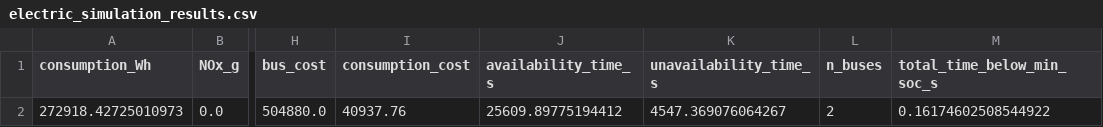
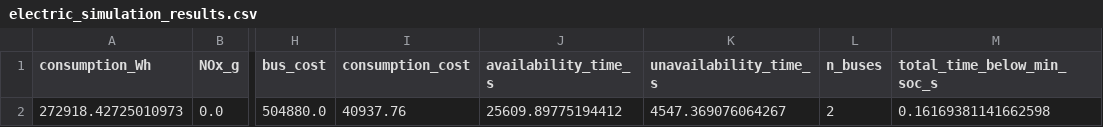
Before and after one commit to pablomsales/buses-electricos, a CSV file: simulation_results/electric_simulation_results.csv, drawn as a sheet; only a part is shown, gaps mark what is left out; the diff names each change by its address in the sheet, - before the commit and + after, or states it on an @@ line.

```diff
--- a/simulation_results/electric_simulation_results.csv
+++ b/simulation_results/electric_simulation_results.csv
-M2 (total_time_below_min_soc_s): 0.16174602508544922
+M2 (total_time_below_min_soc_s): 0.16169381141662598
```
Also changed, not shown: 1 other file.
